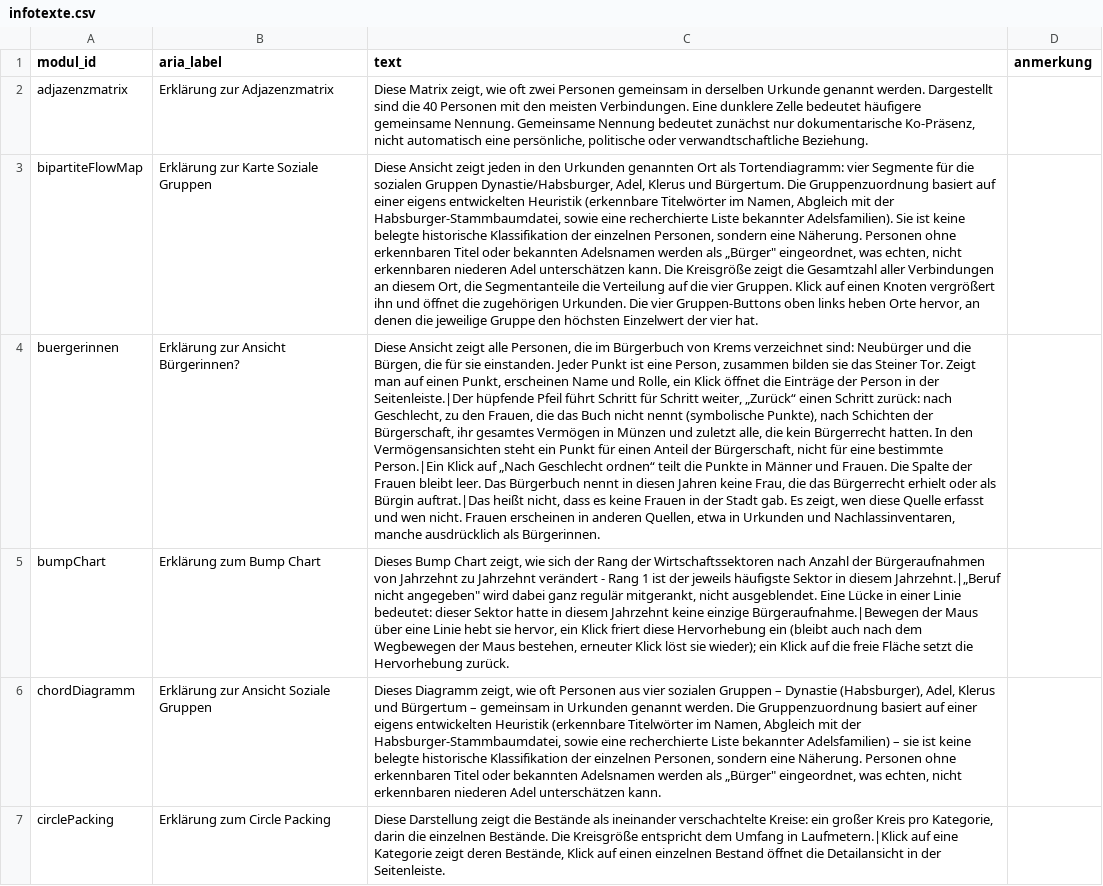
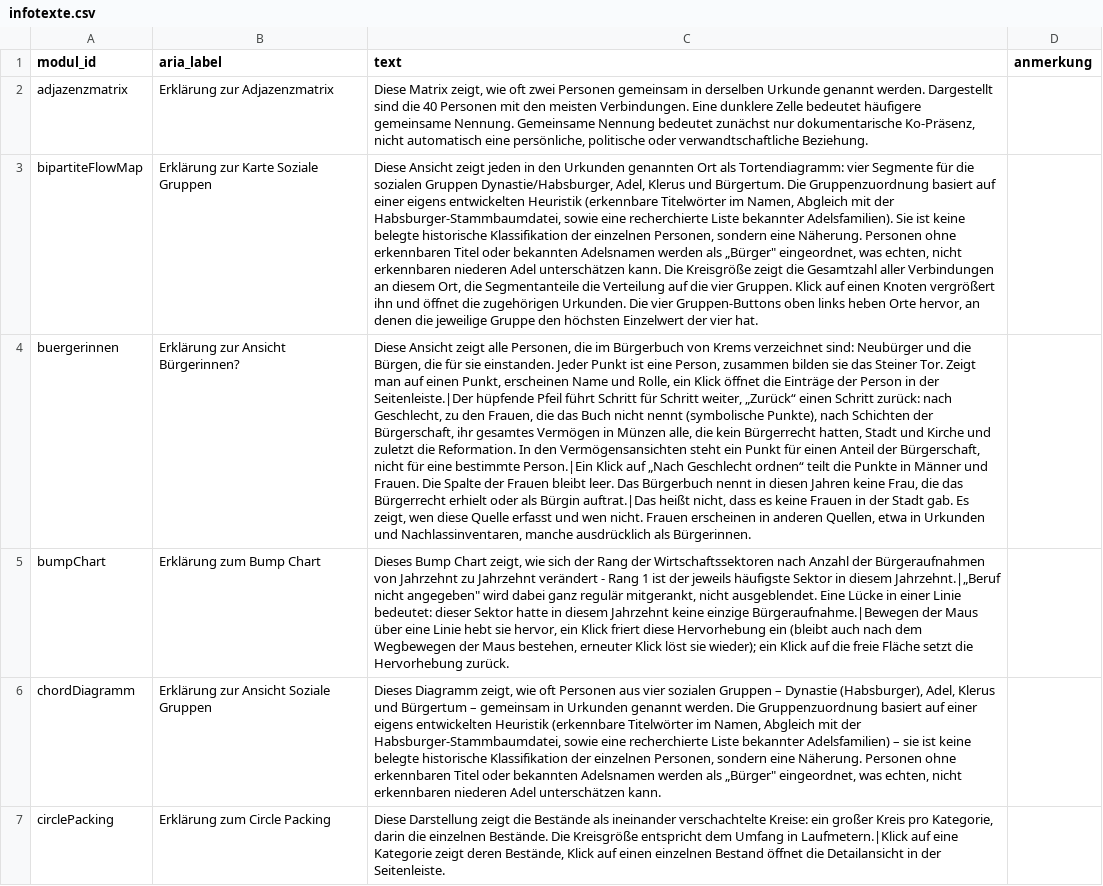
Before and after one commit to alexcapellmann-alt/Interface-Krems, a CSV file: data/infotexte.csv, drawn as a sheet; only a part is shown; the diff names each change by its address in the sheet, - before the commit and + after, or states it on an @@ line.

```diff
--- a/data/infotexte.csv
+++ b/data/infotexte.csv
-C4 (text): …in Münzen und zuletzt alle, die kein Bürgerrecht hatten. In den…
+C4 (text): …in Münzen alle, die kein Bürgerrecht hatten, Stadt und Kirche und zuletzt die Reformation. In den…
```
Also changed, not shown: data/buergerinnen_stationen.csv, 3 other files.
